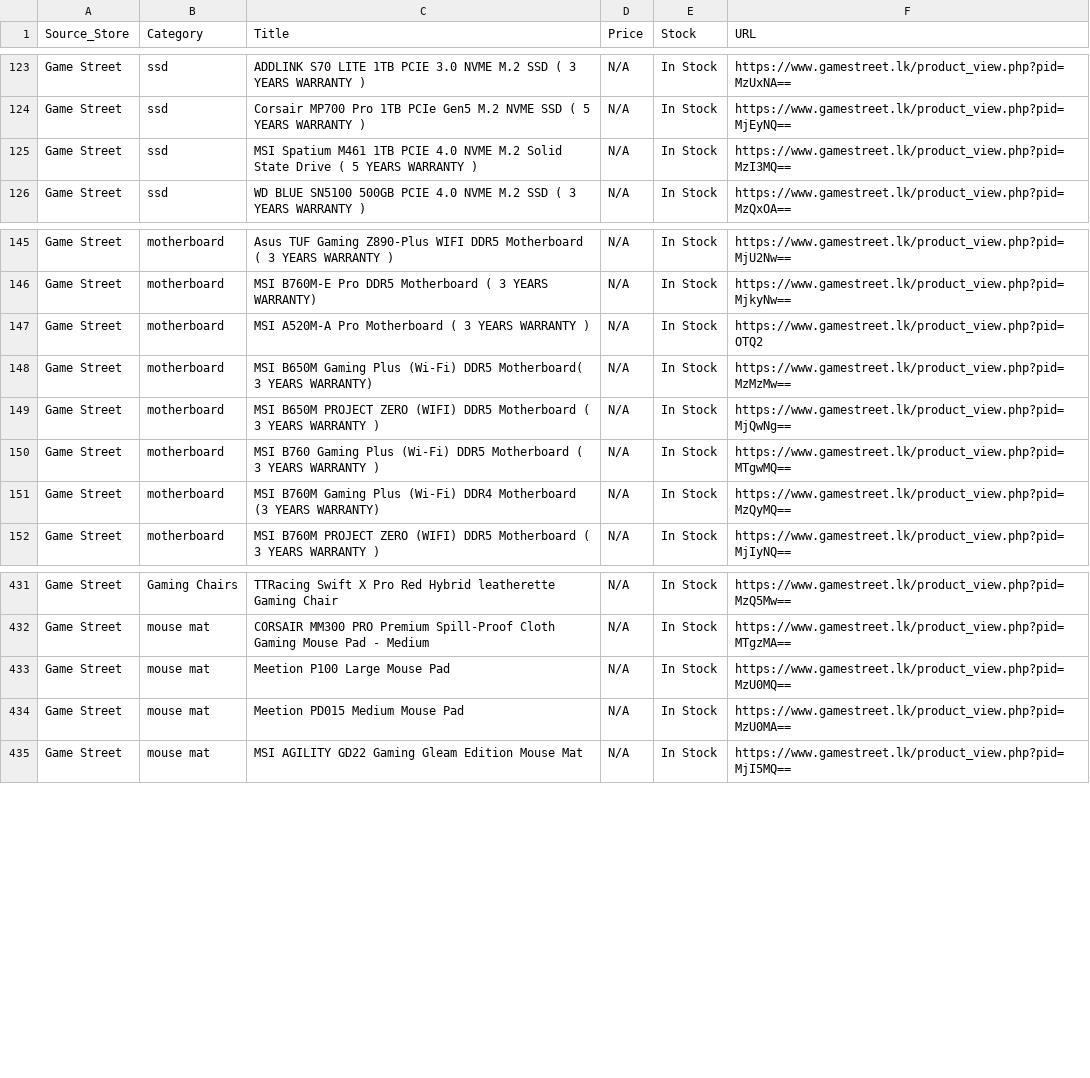
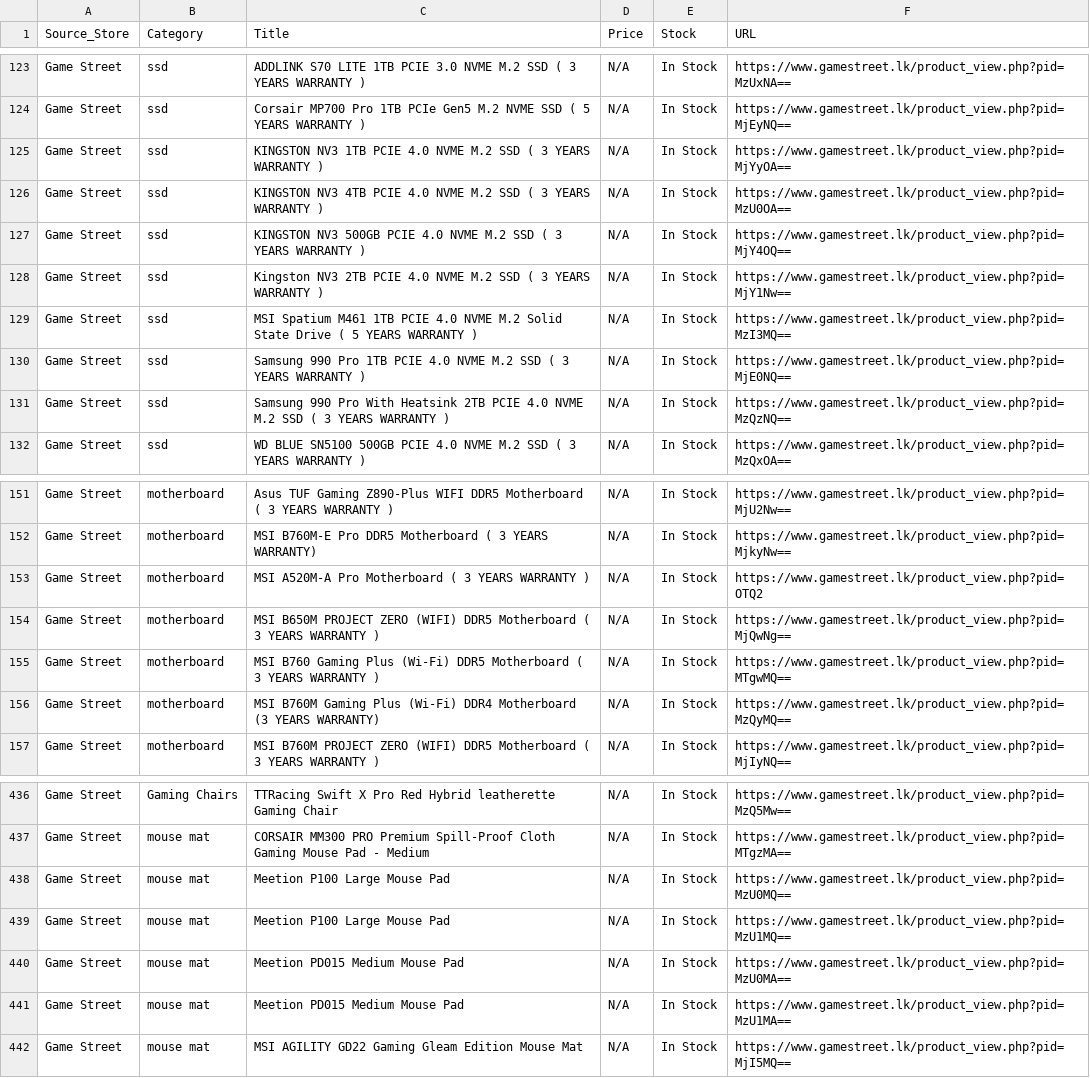
Before and after one commit to ChalanaDilshan/rig-recon, a CSV file: data/raw/game_street_all_products.csv, drawn as a sheet; only a part is shown, gaps mark what is left out; removed rows and columns are numbered as before the commit, all else as after; the diff names each change by its address in the sheet, - before the commit and + after, or states it on an @@ line.

```diff
--- a/data/raw/game_street_all_products.csv
+++ b/data/raw/game_street_all_products.csv
+row 125: Game Street | ssd | KINGSTON NV3 1TB PCIE 4.0 NVME M.2 SSD ( 3 YEARS WARRANTY ) | N/A | In Stock | https://www.gamestreet.lk/product_view.php?pid=MjYyOA==
+row 126: Game Street | ssd | KINGSTON NV3 4TB PCIE 4.0 NVME M.2 SSD ( 3 YEARS WARRANTY ) | N/A | In Stock | https://www.gamestreet.lk/product_view.php?pid=MzU0OA==
+row 127: Game Street | ssd | KINGSTON NV3 500GB PCIE 4.0 NVME M.2 SSD ( 3 YEARS WARRANTY ) | N/A | In Stock | https://www.gamestreet.lk/product_view.php?pid=MjY4OQ==
+row 128: Game Street | ssd | Kingston NV3 2TB PCIE 4.0 NVME M.2 SSD ( 3 YEARS WARRANTY ) | N/A | In Stock | https://www.gamestreet.lk/product_view.php?pid=MjY1Nw==
+row 130: Game Street | ssd | Samsung 990 Pro 1TB PCIE 4.0 NVME M.2 SSD ( 3 YEARS WARRANTY ) | N/A | In Stock | https://www.gamestreet.lk/product_view.php?pid=MjE0NQ==
+row 131: Game Street | ssd | Samsung 990 Pro With Heatsink 2TB PCIE 4.0 NVME M.2 SSD ( 3 YEARS WARRANTY ) | N/A | In Stock | https://www.gamestreet.lk/product_view.php?pid=MzQzNQ==
-row 148: Game Street | motherboard | MSI B650M Gaming Plus (Wi-Fi) DDR5 Motherboard( 3 YEARS WARRANTY) | N/A | In Stock | https://www.gamestreet.lk/product_view.php?pid=MzMzMw==
+row 439: Game Street | mouse mat | Meetion P100 Large Mouse Pad | N/A | In Stock | https://www.gamestreet.lk/product_view.php?pid=MzU1MQ==
+row 441: Game Street | mouse mat | Meetion PD015 Medium Mouse Pad | N/A | In Stock | https://www.gamestreet.lk/product_view.php?pid=MzU1MA==
```
Also changed, not shown: data/raw/nanotek_all_products.csv, 5 other files.
